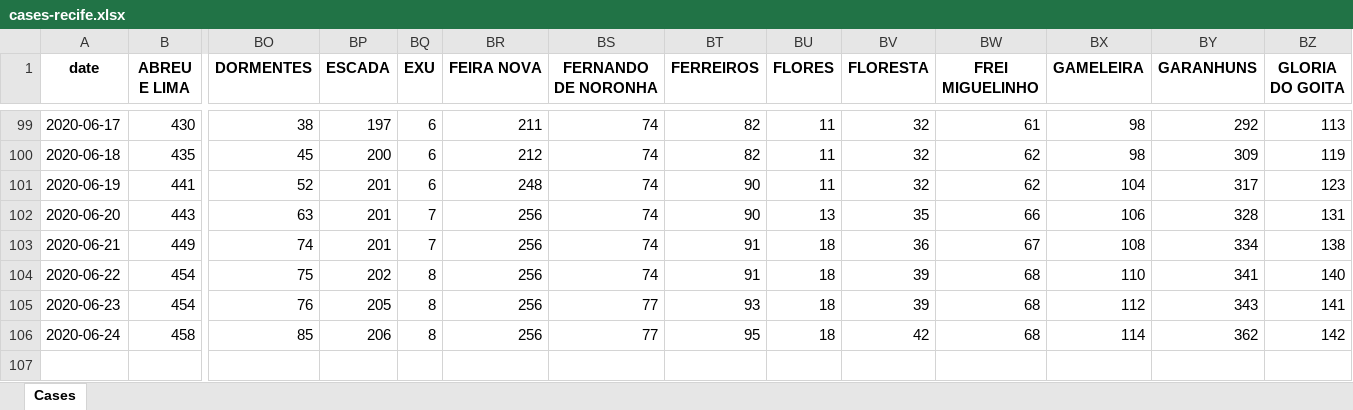
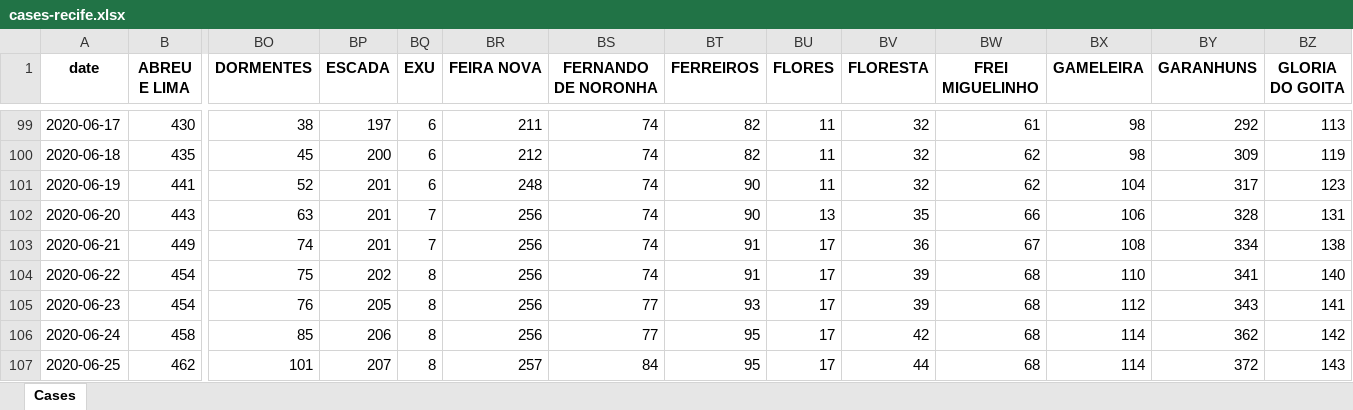
Before and after one commit to allissondantas/BIOCOMSC-COVID19-MAT2PY, an Excel workbook: data/cases-recife.xlsx, sheet Cases, drawn as a sheet; only a part is shown, gaps mark what is left out; values as stored, in another font and other column widths than the file's, no borders; rows hold the shown columns only; the diff names each change by its address in the sheet, - before the commit and + after, or states it on an @@ line.

```diff
--- a/data/cases-recife.xlsx (sheet Cases)
+++ b/data/cases-recife.xlsx (sheet Cases)
-BU103:BU106 (FLORES): 18
+BU103:BU106 (FLORES): 17
+row 107: 2020-06-25 | 462 | 101 | 207 | 8 | 257 | 84 | 95 | 17 | 44 | 68 | 114 | 372 | 143
```
Also changed, not shown: data/Data_Brasil.xlsx, 54 other files.
